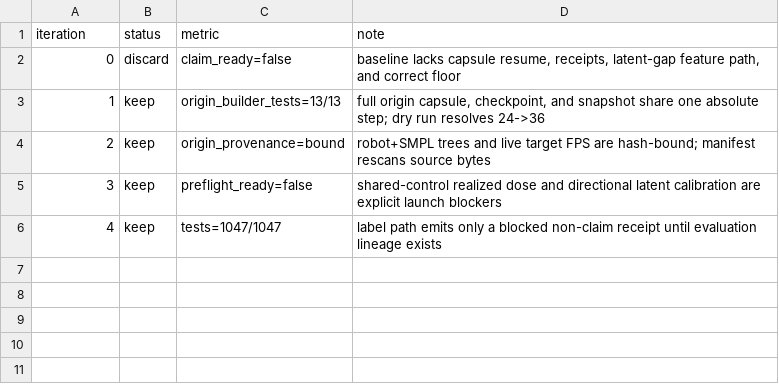
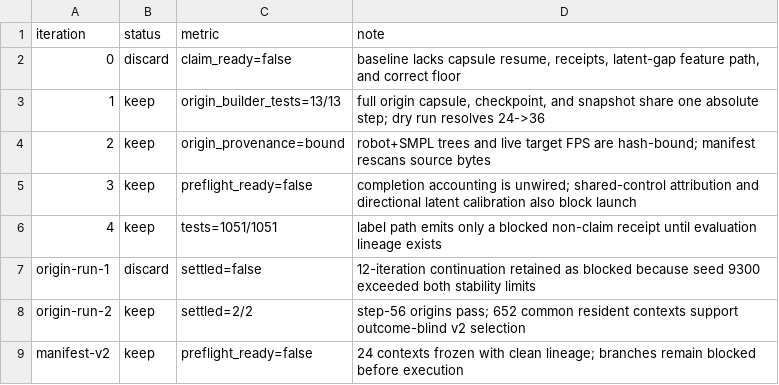
Before and after one commit to linjiw/GR00T-WholeBodyControl-lucid, a TSV file: autoresearch/debug-260826-1048/debug-results.tsv, drawn as a sheet.

Commit message:
docs(lucid): record settled origin outcome

```diff
--- a/autoresearch/debug-260826-1048/debug-results.tsv
+++ b/autoresearch/debug-260826-1048/debug-results.tsv
@@ -4,3 +4,6 @@ iteration	status	metric	note
 2	keep	origin_provenance=bound	robot+SMPL trees and live target FPS are hash-bound; manifest rescans source bytes
-3	keep	preflight_ready=false	shared-control realized dose and directional latent calibration are explicit launch blockers
-4	keep	tests=1047/1047	label path emits only a blocked non-claim receipt until evaluation lineage exists
+3	keep	preflight_ready=false	completion accounting is unwired; shared-control attribution and directional latent calibration also block launch
+4	keep	tests=1051/1051	label path emits only a blocked non-claim receipt until evaluation lineage exists
+origin-run-1	discard	settled=false	12-iteration continuation retained as blocked because seed 9300 exceeded both stability limits
+origin-run-2	keep	settled=2/2	step-56 origins pass; 652 common resident contexts support outcome-blind v2 selection
+manifest-v2	keep	preflight_ready=false	24 contexts frozen with clean lineage; branches remain blocked before execution
```
Also changed, not shown: 2 other files.
